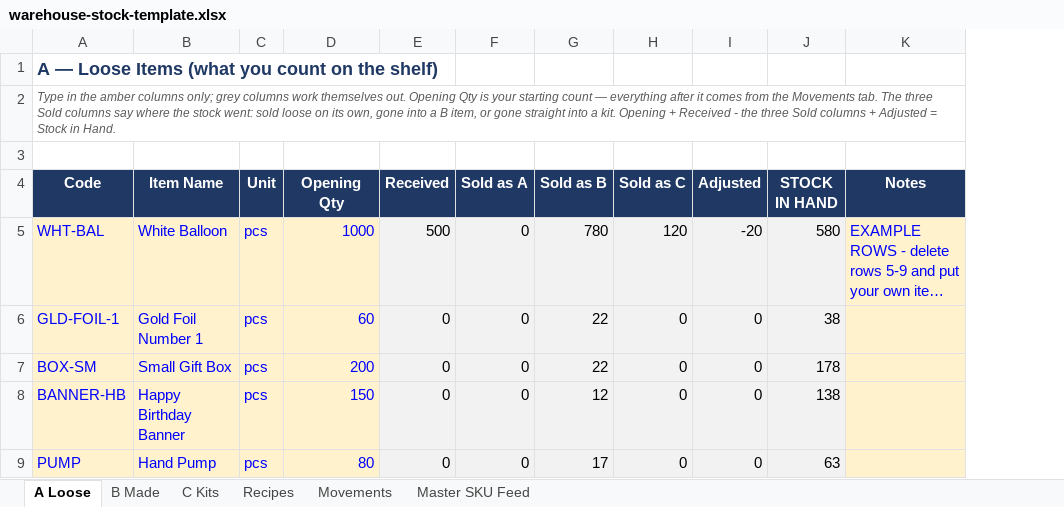
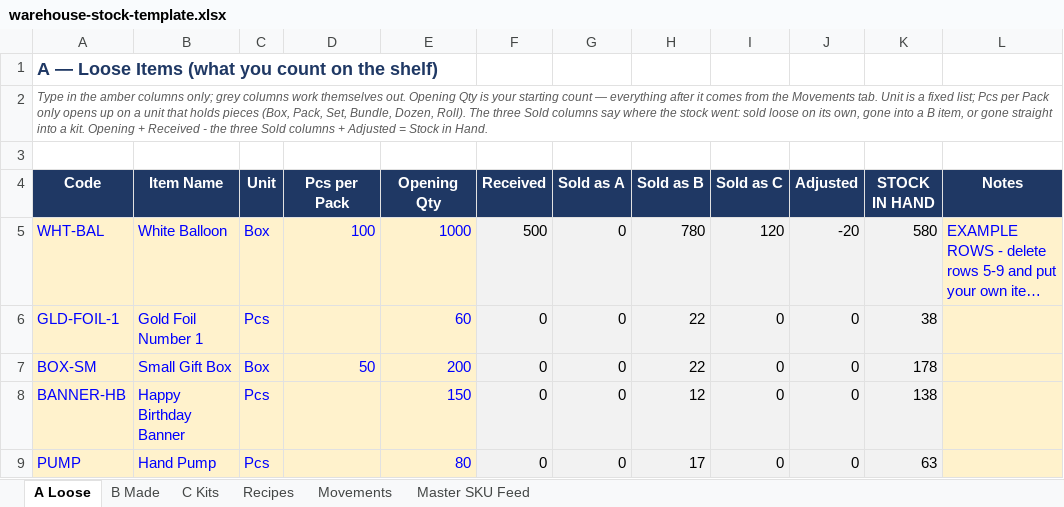
Before and after one commit to ankit03sethi/ankit03sethi.github.io, an Excel workbook: uploads/warehouse-stock-template.xlsx, sheet A Loose, drawn as a sheet; long unchanged cells end in …; values as stored, in another font and other column widths than the file's, no borders; conditional formats not drawn; the diff names each change by its address in the sheet, - before the commit and + after, or states it on an @@ line.

Commit message:
warehouse: Unit is a list, and pack size only opens where it means something
Free-typed units end up as pcs, Pcs, pieces and PCS - four units for one thing,
and nothing downstream can group them. Unit is now a fixed dropdown.

Pcs per Pack sits beside it and is refused outright on a row whose unit does not
hold pieces, rather than accepting a number on a Kg row that something later
believes. It greys itself out there too, so the sheet looks the way it behaves.
It covers every container unit, not Box alone - a Pack of 10 needs it exactly as
much as a Box of 30.

```diff
--- a/uploads/warehouse-stock-template.xlsx (sheet A Loose)
+++ b/uploads/warehouse-stock-template.xlsx (sheet A Loose)
+column D (Pcs per Pack), rows 5-7: 100 |  | 50
-A2 (Code): …Movements tab. The three…
+A2 (Code): …Movements tab. Unit is a fixed list; Pcs per Pack only opens up on a unit that holds pieces (Box, Pack, Set, Bundle, Dozen, Roll). The three…
-C5 (Unit): pcs
+C5 (Unit): Box
-C6 (Unit): pcs
+C6 (Unit): Pcs
-C7 (Unit): pcs
+C7 (Unit): Box
-C8:C9 (Unit): pcs
+C8:C9 (Unit): Pcs
```
Also changed, not shown: formulas that keep their value.
